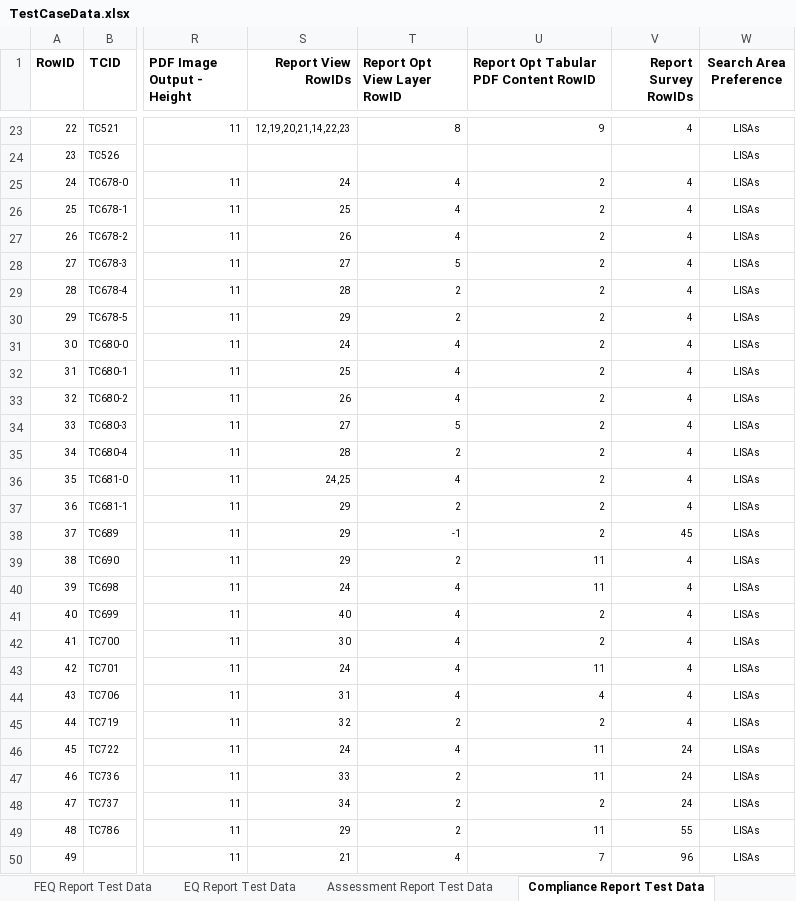
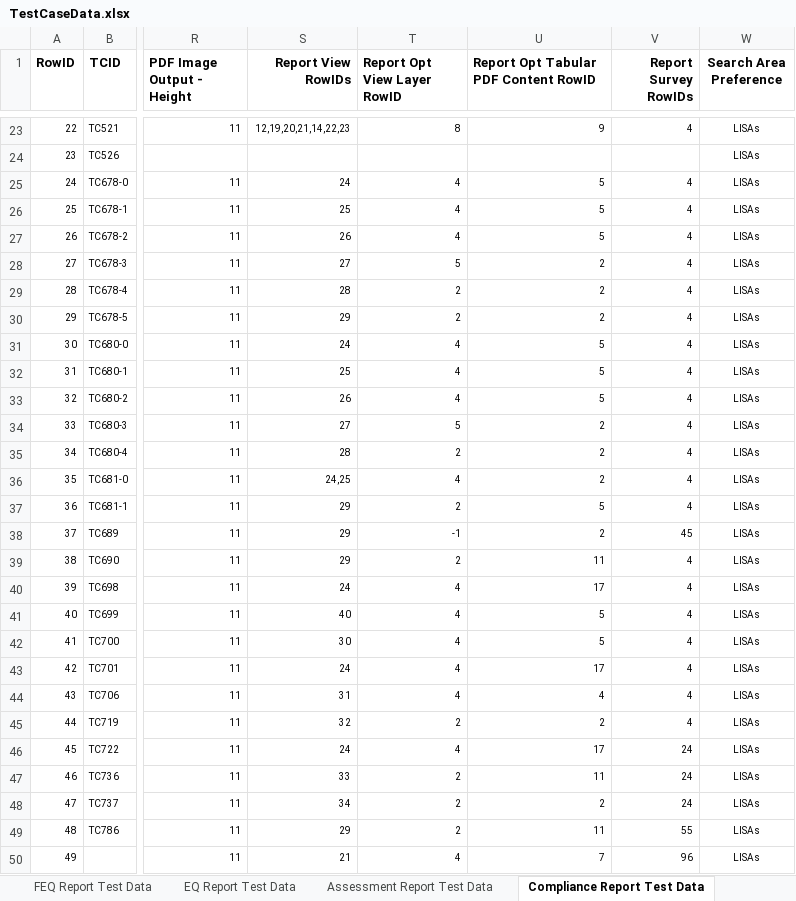
Before and after one commit to SXiang/JUnitWebTest, an Excel workbook: selenium-wd/data/TestCaseData.xlsx, sheet Compliance Report Test Data, drawn as a sheet; only a part is shown, gaps mark what is left out; values as stored, in another font and other column widths than the file's, no borders; 1 other sheet too large or unreadable and not compared; the diff names each change by its address in the sheet, - before the commit and + after, or states it on an @@ line.

Commit message:
Updated TestCaseData.xlsx to fix report failures in CRPT6

```diff
--- a/selenium-wd/data/TestCaseData.xlsx (sheet Compliance Report Test Data)
+++ b/selenium-wd/data/TestCaseData.xlsx (sheet Compliance Report Test Data)
-U25:U27: 2
+U25:U27: 5
-U31:U33: 2
+U31:U33: 5
-U37: 2
+U37: 5
-U40: 11
+U40: 17
-U41:U42: 2
+U41:U42: 5
-U43: 11
+U43: 17
-U46: 11
+U46: 17
```
Also changed, not shown: 5 other files.
